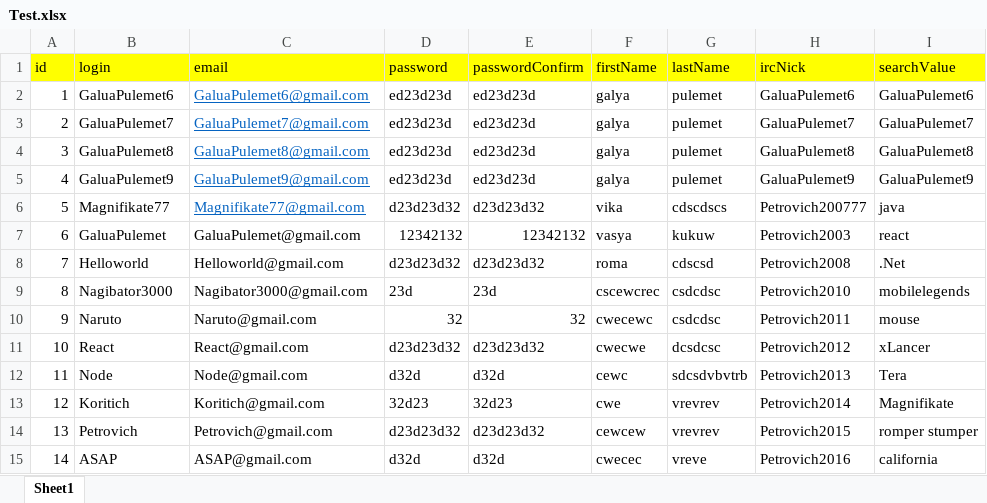
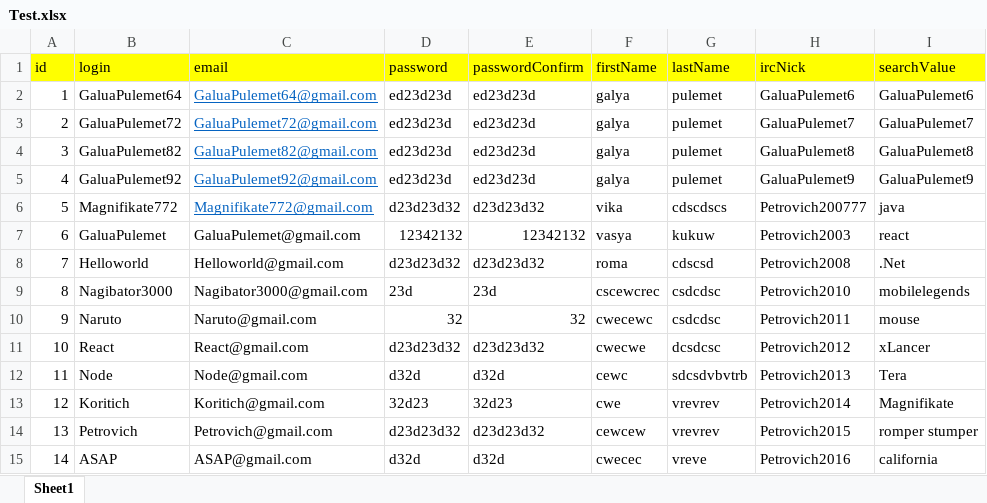
Before and after one commit to WannaBeDream/TestNg-Fillo-RedmineTest, an Excel workbook: xlsx/Test.xlsx, sheet Sheet1, drawn as a sheet; values as stored, in another font and other column widths than the file's, no borders; the diff names each change by its address in the sheet, - before the commit and + after, or states it on an @@ line.

```diff
--- a/xlsx/Test.xlsx (sheet Sheet1)
+++ b/xlsx/Test.xlsx (sheet Sheet1)
-B2 (login): GaluaPulemet6
+B2 (login): GaluaPulemet64
-C2 (email): GaluaPulemet6@gmail.com
+C2 (email): GaluaPulemet64@gmail.com
-B3 (login): GaluaPulemet7
+B3 (login): GaluaPulemet72
-C3 (email): GaluaPulemet7@gmail.com
+C3 (email): GaluaPulemet72@gmail.com
-B4 (login): GaluaPulemet8
+B4 (login): GaluaPulemet82
-C4 (email): GaluaPulemet8@gmail.com
+C4 (email): GaluaPulemet82@gmail.com
-B5 (login): GaluaPulemet9
+B5 (login): GaluaPulemet92
-C5 (email): GaluaPulemet9@gmail.com
+C5 (email): GaluaPulemet92@gmail.com
-B6 (login): Magnifikate77
+B6 (login): Magnifikate772
-C6 (email): Magnifikate77@gmail.com
+C6 (email): Magnifikate772@gmail.com
```
Also changed, not shown: 33 other files.
